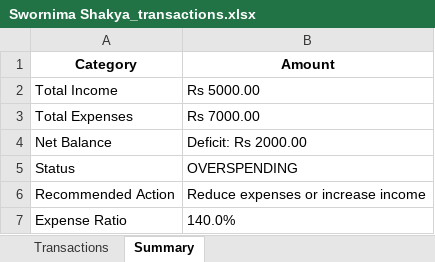
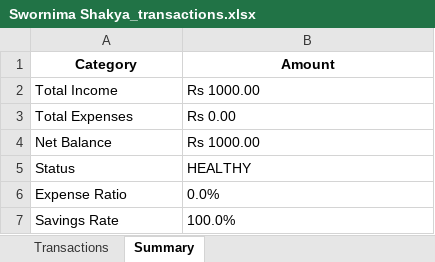
Before and after one commit to KaushallB/WealthWise, an Excel workbook: Offlinereports/reports/Swornima Shakya_transactions.xlsx, sheet Summary, drawn as a sheet; values as stored, in another font and other column widths than the file's, no borders; removed rows and columns are numbered as before the commit, all else as after; the diff names each change by its address in the sheet, - before the commit and + after, or states it on an @@ line.

```diff
--- a/Offlinereports/reports/Swornima Shakya_transactions.xlsx (sheet Summary)
+++ b/Offlinereports/reports/Swornima Shakya_transactions.xlsx (sheet Summary)
-B2 (Amount): Rs 5000.00
+B2 (Amount): Rs 1000.00
-B3 (Amount): Rs 7000.00
+B3 (Amount): Rs 0.00
-B4 (Amount): Deficit: Rs 2000.00
+B4 (Amount): Rs 1000.00
-B5 (Amount): OVERSPENDING
+B5 (Amount): HEALTHY
-row 6: Recommended Action | Reduce expenses or increase income
-B6 (Amount): 140.0%
+B6 (Amount): 0.0%
+row 7: Savings Rate | 100.0%
```
Also changed, not shown: sheet Transactions, 1 other file.
